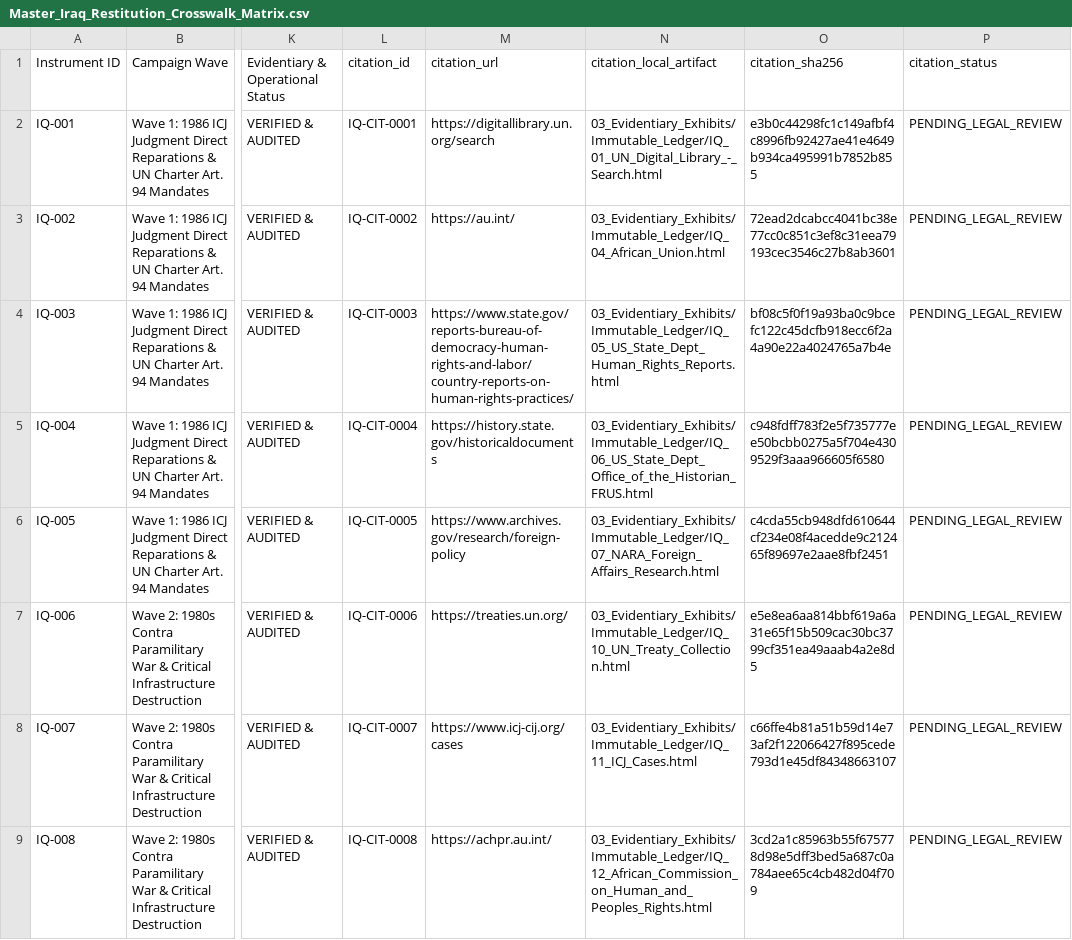
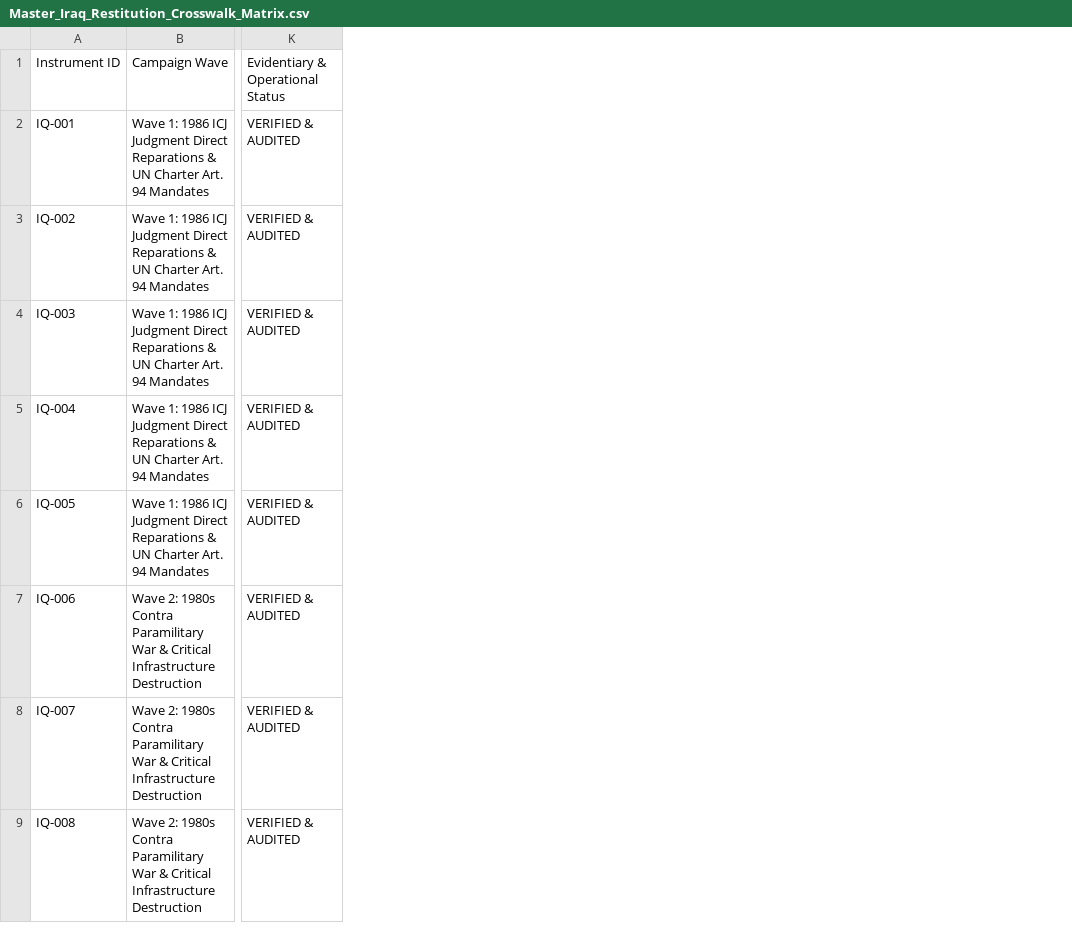
Before and after one commit to GlobalRestitutionAlliance/asia-us-iq-iraq-master-litigation, a CSV file: 00_Master_Knowledge_Base/Master_Iraq_Restitution_Crosswalk_Matrix.csv, drawn as a sheet; only a part is shown, gaps mark what is left out; the diff names each change by its address in the sheet, - before the commit and + after, or states it on an @@ line.

```diff
--- a/00_Master_Knowledge_Base/Master_Iraq_Restitution_Crosswalk_Matrix.csv
+++ b/00_Master_Knowledge_Base/Master_Iraq_Restitution_Crosswalk_Matrix.csv
-column L, rows 1-9: citation_id | IQ-CIT-0001 | IQ-CIT-0002 | IQ-CIT-0003 | IQ-CIT-0004 | IQ-CIT-0005 | IQ-CIT-0006 | IQ-CIT-0007 | IQ-CIT-0008
-column M, rows 1-9: citation_url | https://digitallibrary.un.org/search | https://au.int/ | https://www.state.gov/reports-bureau-of-democracy-human-rights-and-labor/country-reports-on-human-rights-practices/ | https://history.state.gov/historicaldocuments | https://www.archives.gov/research/foreign-policy | https://treaties.un.org/ | https://www.icj-cij.org/cases | https://achpr.au.int/
-column N, rows 1-9: citation_local_artifact | 03_Evidentiary_Exhibits/Immutable_Ledger/IQ_01_UN_Digital_Library_-_Search.html | 03_Evidentiary_Exhibits/Immutable_Ledger/IQ_04_African_Union.html | 03_Evidentiary_Exhibits/Immutable_Ledger/IQ_05_US_State_Dept_Human_Rights_Reports.html | 03_Evidentiary_Exhibits/Immutable_Ledger/IQ_06_US_State_Dept_Office_of_the_Historian_FRUS.html | 03_Evidentiary_Exhibits/Immutable_Ledger/IQ_07_NARA_Foreign_Affairs_Research.html | 03_Evidentiary_Exhibits/Immutable_Ledger/IQ_10_UN_Treaty_Collection.html | 03_Evidentiary_Exhibits/Immutable_Ledger/IQ_11_ICJ_Cases.html | 03_Evidentiary_Exhibits/Immutable_Ledger/IQ_12_African_Commission_on_Human_and_Peoples_Rights.html
-column O, rows 1-9: citation_sha256 | e3b0c44298fc1c149afbf4c8996fb92427ae41e4649b934ca495991b7852b855 | 72ead2dcabcc4041bc38e77cc0c851c3ef8c31eea79193cec3546c27b8ab3601 | bf08c5f0f19a93ba0c9bcefc122c45dcfb918ecc6f2a4a90e22a4024765a7b4e | c948fdff783f2e5f735777ee50bcbb0275a5f704e4309529f3aaa966605f6580 | c4cda55cb948dfd610644cf234e08f4acedde9c212465f89697e2aae8fbf2451 | e5e8ea6aa814bbf619a6a31e65f15b509cac30bc3799cf351ea49aaab4a2e8d5 | c66ffe4b81a51b59d14e73af2f122066427f895cede793d1e45df84348663107 | 3cd2a1c85963b55f675778d98e5dff3bed5a687c0a784aee65c4cb482d04f709
-column P, rows 1-9: citation_status | PENDING_LEGAL_REVIEW | PENDING_LEGAL_REVIEW | PENDING_LEGAL_REVIEW | PENDING_LEGAL_REVIEW | PENDING_LEGAL_REVIEW | PENDING_LEGAL_REVIEW | PENDING_LEGAL_REVIEW | PENDING_LEGAL_REVIEW
```
Also changed, not shown: 03_Evidentiary_Exhibits/Immutable_Ledger/HARVEST_INTAKE_LOG.csv, 99_Archives_and_Manifests/MANIFEST_SHA256.csv, 23 other files.
